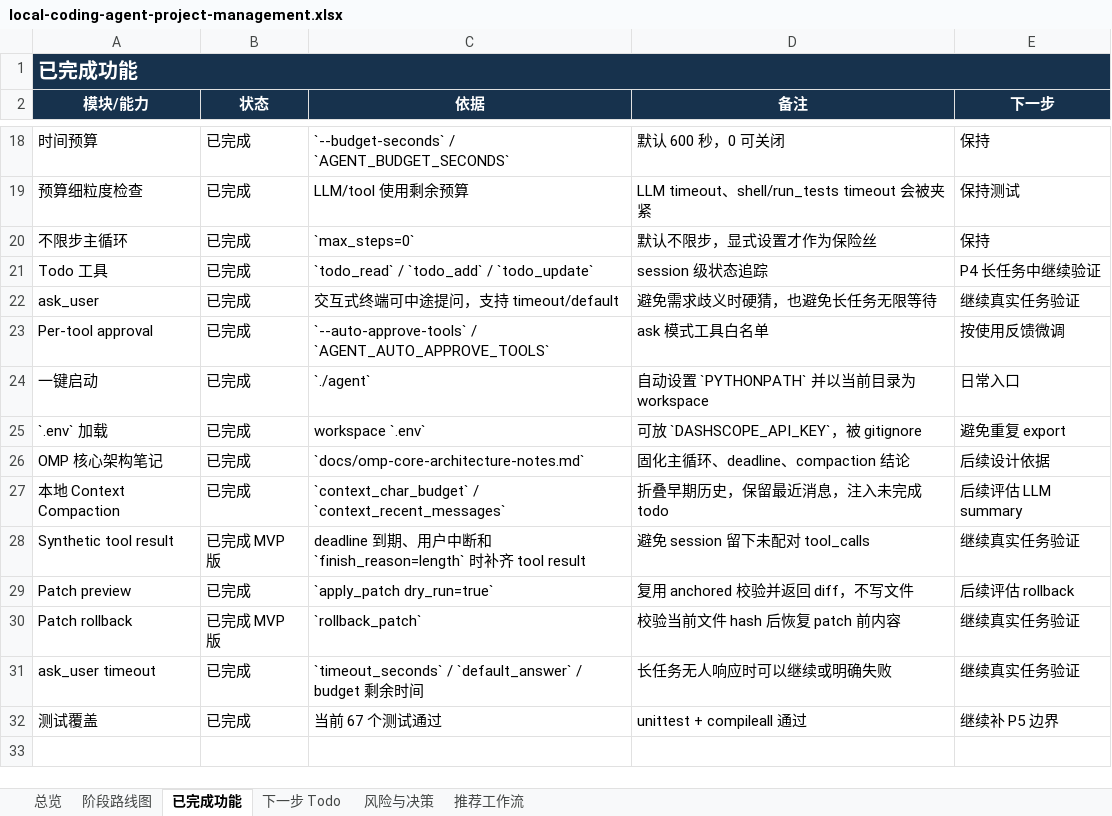
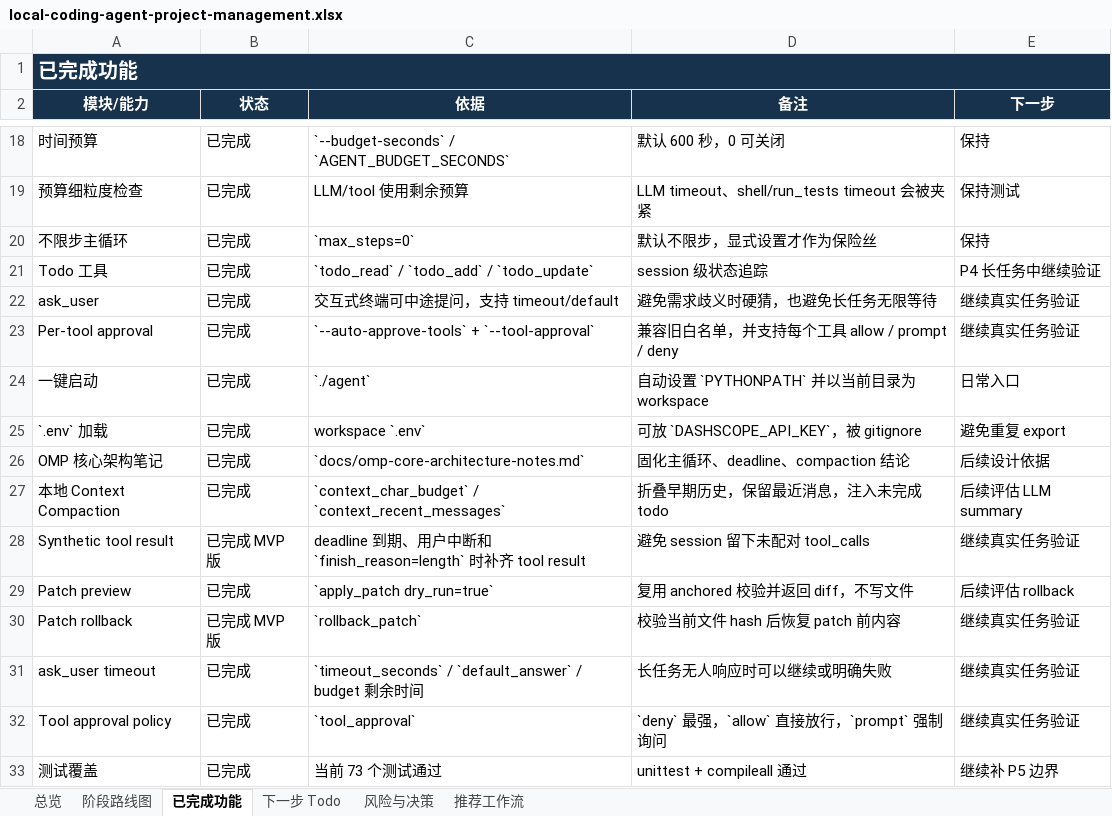
Before and after one commit to noone6931/lca-private-handoff-20260803, an Excel workbook: docs/local-coding-agent-project-management.xlsx, sheet 已完成功能, drawn as a sheet; only a part is shown, gaps mark what is left out; values as stored, in another font and other column widths than the file's, no borders; addresses are those after the commit; the diff names each change by its address in the sheet, - before the commit and + after, or states it on an @@ line.

Commit message:
Add per-tool approval policies

```diff
--- a/docs/local-coding-agent-project-management.xlsx (sheet 已完成功能)
+++ b/docs/local-coding-agent-project-management.xlsx (sheet 已完成功能)
-C23 (依据): `--auto-approve-tools` / `AGENT_AUTO_APPROVE_TOOLS`
+C23 (依据): `--auto-approve-tools` + `--tool-approval`
-D23 (备注): ask 模式工具白名单
+D23 (备注): 兼容旧白名单，并支持每个工具 allow / prompt / deny
-E23 (下一步): 按使用反馈微调
+E23 (下一步): 继续真实任务验证
+row 32: Tool approval policy | 已完成 | `tool_approval` | `deny` 最强，`allow` 直接放行，`prompt` 强制询问 | 继续真实任务验证
-C33 (依据): 当前 67 个测试通过
+C33 (依据): 当前 73 个测试通过
```
Also changed, not shown: sheet 下一步 Todo, sheet 总览, sheet 阶段路线图, sheet 风险与决策, 10 other files.
